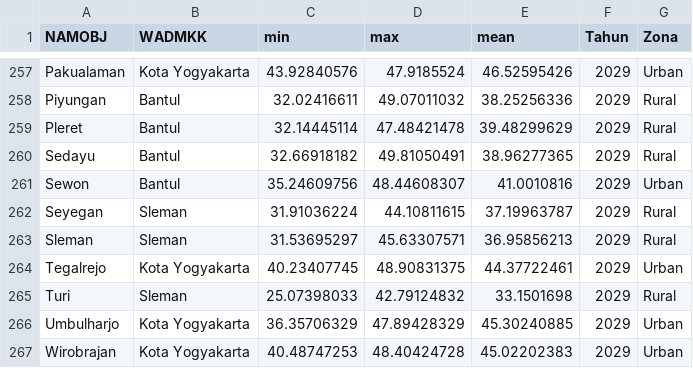
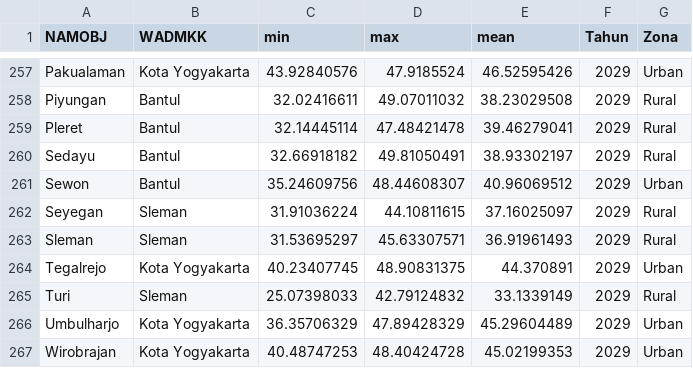
Before and after one commit to pramithadi/spatifystreamlit, a CSV file: csv/lstStatsKec.csv, drawn as a sheet; only a part is shown, gaps mark what is left out; the diff covers the shown part only; the diff names each change by its address in the sheet, - before the commit and + after, or states it on an @@ line.

```diff
--- a/csv/lstStatsKec.csv
+++ b/csv/lstStatsKec.csv
-E258 (mean): 38.25256336
+E258 (mean): 38.23029508
-E259 (mean): 39.48299629
+E259 (mean): 39.46279041
-E260 (mean): 38.96277365
+E260 (mean): 38.93302197
-E261 (mean): 41.0010816
+E261 (mean): 40.96069512
-E262 (mean): 37.19963787
+E262 (mean): 37.16025097
-E263 (mean): 36.95856213
+E263 (mean): 36.91961493
-E264 (mean): 44.37722461
+E264 (mean): 44.370891
-E265 (mean): 33.1501698
+E265 (mean): 33.1339149
-E266 (mean): 45.30240885
+E266 (mean): 45.29604489
-E267 (mean): 45.02202383
+E267 (mean): 45.02199353
```
Also changed, not shown: 25 edited cells elsewhere in this file, csv/lstSampelModel.csv, 17 other files.
